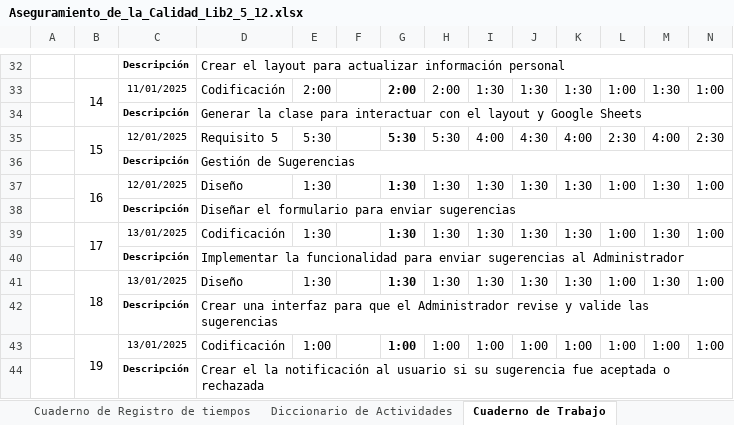
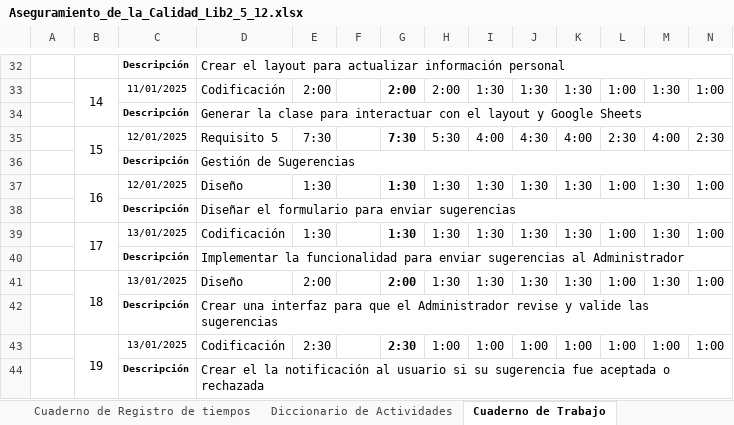
Before and after one commit to StevenJossueAchig/2567_G3_ACSW, an Excel workbook: 02_Proyecto/11_Metricas/Aseguramiento_de_la_Calidad_Lib2_5_12.xlsx, sheet Cuaderno de Trabajo, drawn as a sheet; only a part is shown, gaps mark what is left out; values as stored, in another font and other column widths than the file's, no borders; charts and pictures not drawn; the diff names each change by its address in the sheet, - before the commit and + after, or states it on an @@ line.

Commit message:
cuaderno defectos

```diff
--- a/02_Proyecto/11_Metricas/Aseguramiento_de_la_Calidad_Lib2_5_12.xlsx (sheet Cuaderno de Trabajo)
+++ b/02_Proyecto/11_Metricas/Aseguramiento_de_la_Calidad_Lib2_5_12.xlsx (sheet Cuaderno de Trabajo)
-E35: 5:30
+E35: 7:30
-G35: 5:30
+G35: 7:30
-E41: 1:30
+E41: 2:00
-G41: 1:30
+G41: 2:00
-E43: 1:00
+E43: 2:30
-G43: 1:00
+G43: 2:30
```
Also changed, not shown: sheet Cuaderno de Defectos, sheet Cuaderno de Registro de tiempos, hidden cells.
